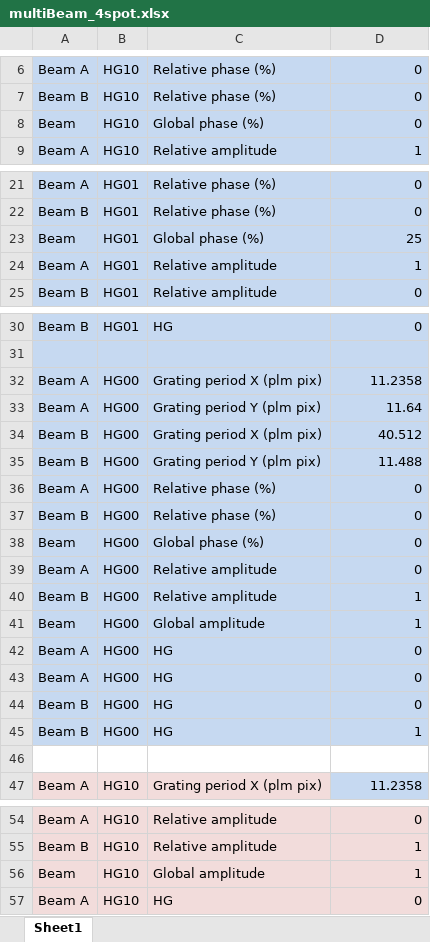
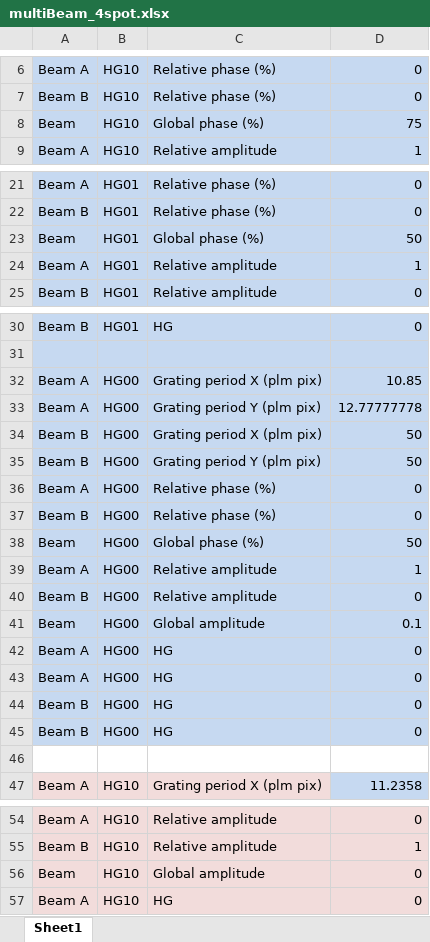
Before and after one commit to BSphysics/110B-plm-control, an Excel workbook: plm python control/wrappers/multibeam parameters/Poincare beams/multiBeam_4spot.xlsx, sheet Sheet1, drawn as a sheet; only a part is shown, gaps mark what is left out; values as stored, in another font and other column widths than the file's, no borders; the diff names each change by its address in the sheet, - before the commit and + after, or states it on an @@ line.

```diff
--- a/plm python control/wrappers/multibeam parameters/Poincare beams/multiBeam_4spot.xlsx (sheet Sheet1)
+++ b/plm python control/wrappers/multibeam parameters/Poincare beams/multiBeam_4spot.xlsx (sheet Sheet1)
-D8: 0
+D8: 75
-D23: 25
+D23: 50
-D32: 11.2358
+D32: 10.85
-D33: 11.64
+D33: 12.77777778
-D34: 40.512
+D34: 50
-D35: 11.488
+D35: 50
-D38: 0
+D38: 50
-D39: 0
+D39: 1
-D40: 1
+D40: 0
-D41: 1
+D41: 0.1
-D45: 1
+D45: 0
-D56: 1
+D56: 0
```
Also changed, not shown: 2 other files.
